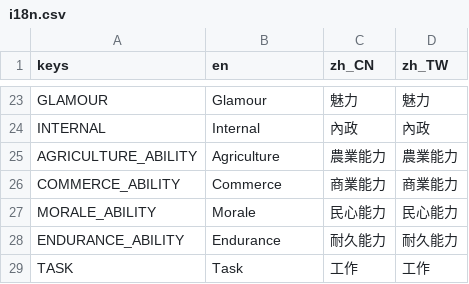
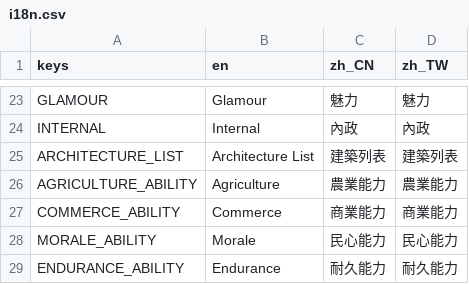
Before and after one commit to luiges90/ZHSAN3, a CSV file: i18n/i18n.csv, drawn as a sheet; only a part is shown, gaps mark what is left out; the shorter side is filled out with more unchanged rows.

```diff
--- a/i18n/i18n.csv
+++ b/i18n/i18n.csv
@@ -24,2 +24,3 @@ GLAMOUR,Glamour,魅力,魅力
 INTERNAL,Internal,內政,內政
+ARCHITECTURE_LIST,Architecture List,建築列表,建築列表
 AGRICULTURE_ABILITY,Agriculture,農業能力,農業能力
```
Also changed, not shown: 6 other files.
